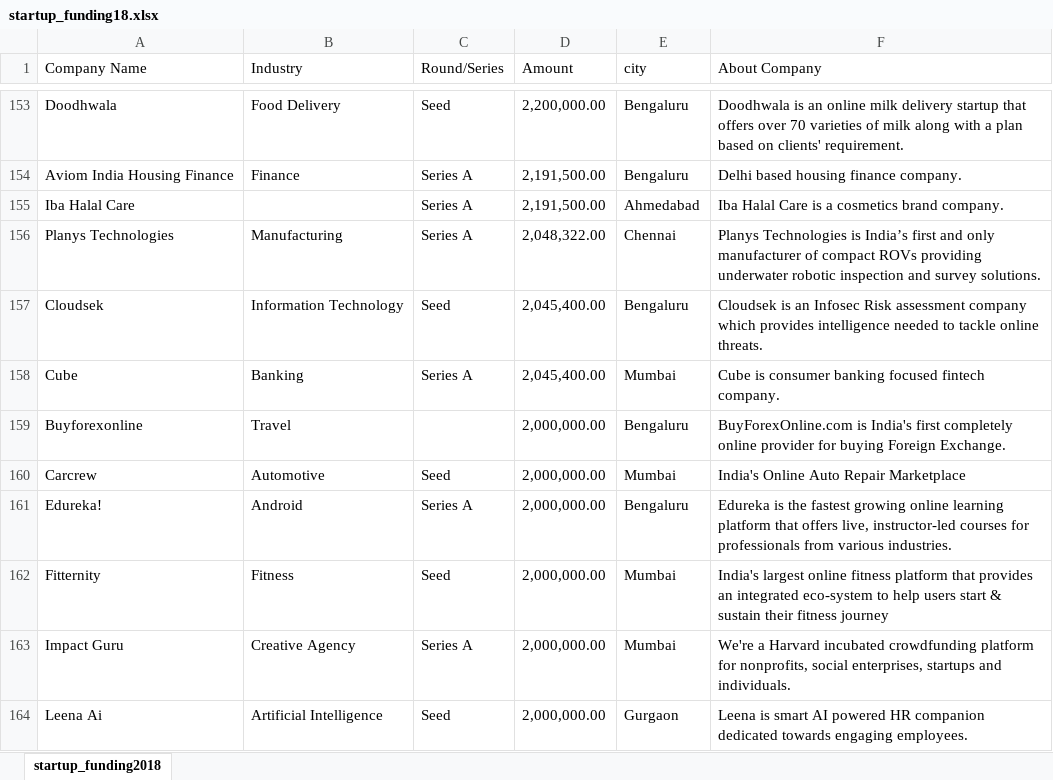
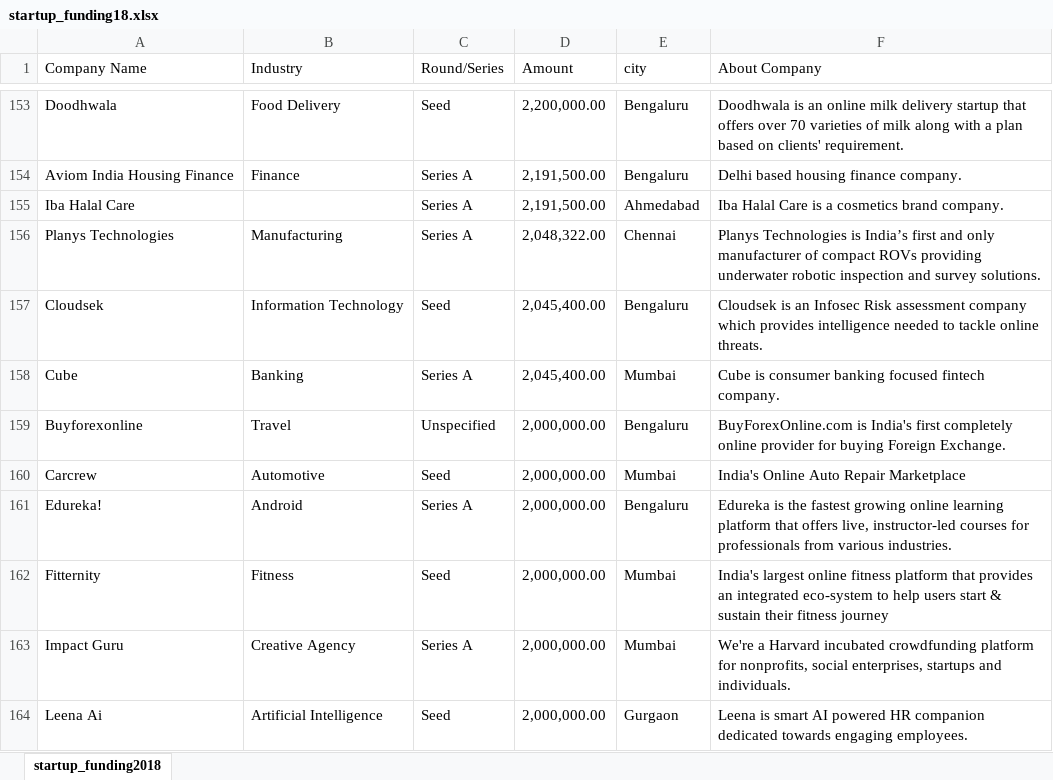
Before and after one commit to wamathaiwandeto/Indian-Startup-Ecosystem, an Excel workbook: files/startup_funding18.xlsx, sheet startup_funding2018, drawn as a sheet; only a part is shown, gaps mark what is left out; values as stored, in another font and other column widths than the file's, no borders; conditional formats not drawn; the diff names each change by its address in the sheet, - before the commit and + after, or states it on an @@ line.

```diff
--- a/files/startup_funding18.xlsx (sheet startup_funding2018)
+++ b/files/startup_funding18.xlsx (sheet startup_funding2018)
-C159 (Round/Series): (empty)
+C159 (Round/Series): Unspecified
```
Also changed, not shown: 1 other file.
